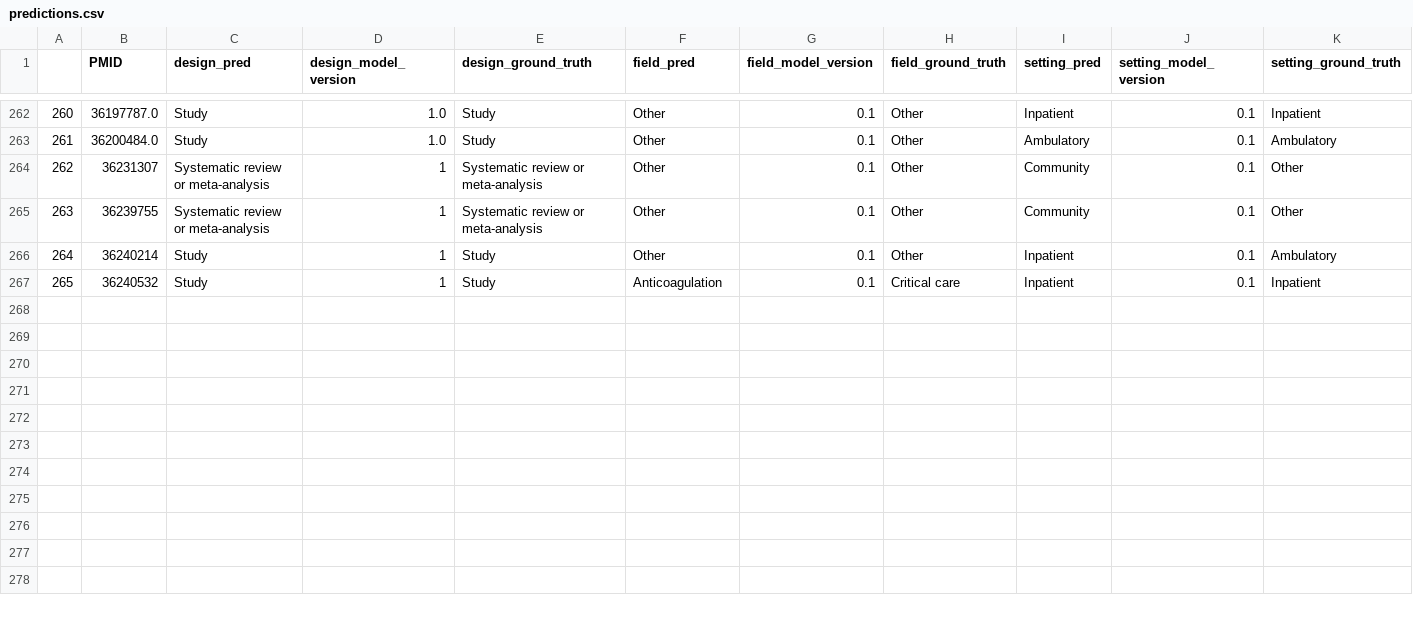
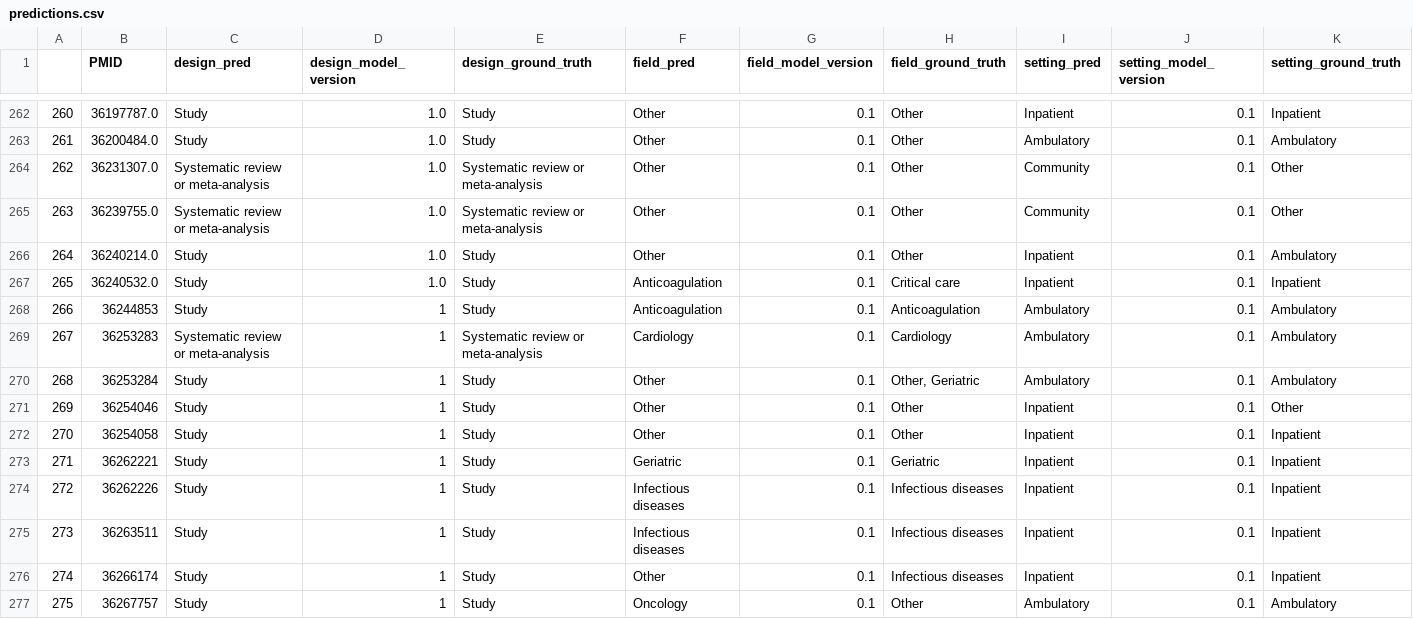
Before and after one commit to urppchusj/impactpharmacie, a CSV file: data/second_gen/predictions.csv, drawn as a sheet; only a part is shown, gaps mark what is left out.

```diff
--- a/data/second_gen/predictions.csv
+++ b/data/second_gen/predictions.csv
@@ -263,5 +263,15 @@
 261,36200484.0,Study,1.0,Study,Other,0.1,Other,Ambulatory,0.1,Ambulatory
-262,36231307,Systematic review or meta-analysis,1,Systematic review or meta-analysis,Other,0.1,Other,Community,0.1,Other
-263,36239755,Systematic review or meta-analysis,1,Systematic review or meta-analysis,Other,0.1,Other,Community,0.1,Other
-264,36240214,Study,1,Study,Other,0.1,Other,Inpatient,0.1,Ambulatory
-265,36240532,Study,1,Study,Anticoagulation,0.1,Critical care,Inpatient,0.1,Inpatient
+262,36231307.0,Systematic review or meta-analysis,1.0,Systematic review or meta-analysis,Other,0.1,Other,Community,0.1,Other
+263,36239755.0,Systematic review or meta-analysis,1.0,Systematic review or meta-analysis,Other,0.1,Other,Community,0.1,Other
+264,36240214.0,Study,1.0,Study,Other,0.1,Other,Inpatient,0.1,Ambulatory
+265,36240532.0,Study,1.0,Study,Anticoagulation,0.1,Critical care,Inpatient,0.1,Inpatient
+266,36244853,Study,1,Study,Anticoagulation,0.1,Anticoagulation,Ambulatory,0.1,Ambulatory
+267,36253283,Systematic review or meta-analysis,1,Systematic review or meta-analysis,Cardiology,0.1,Cardiology,Ambulatory,0.1,Ambulatory
+268,36253284,Study,1,Study,Other,0.1,"Other, Geriatric",Ambulatory,0.1,Ambulatory
+269,36254046,Study,1,Study,Other,0.1,Other,Inpatient,0.1,Other
+270,36254058,Study,1,Study,Other,0.1,Other,Inpatient,0.1,Inpatient
+271,36262221,Study,1,Study,Geriatric,0.1,Geriatric,Inpatient,0.1,Inpatient
+272,36262226,Study,1,Study,Infectious diseases,0.1,Infectious diseases,Inpatient,0.1,Inpatient
+273,36263511,Study,1,Study,Infectious diseases,0.1,Infectious diseases,Inpatient,0.1,Inpatient
+274,36266174,Study,1,Study,Other,0.1,Infectious diseases,Inpatient,0.1,Inpatient
+275,36267757,Study,1,Study,Oncology,0.1,Other,Ambulatory,0.1,Ambulatory
```
Also changed, not shown: data/second_gen/extraction_log.csv, 2 other files.
